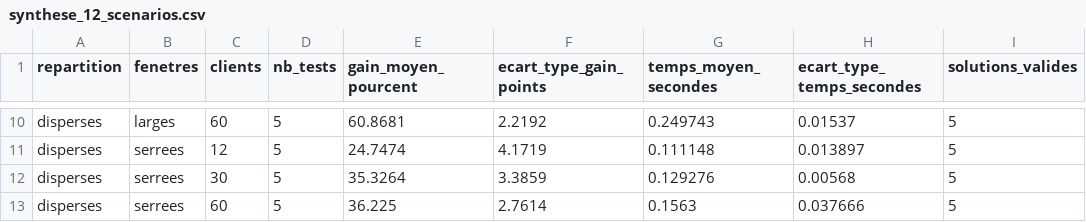
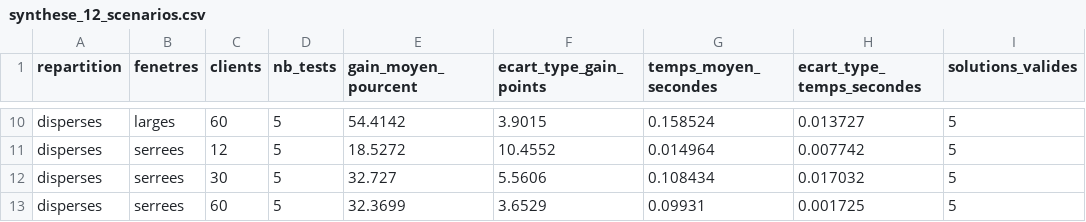
Before and after one commit to manuelCan-Do-IT/Livrable_1_Modelisation_ADEME, a CSV file: resultats_cvrptw/01_instances/synthese_12_scenarios.csv, drawn as a sheet; only a part is shown, gaps mark what is left out; the diff covers the shown part only; the diff names each change by its address in the sheet, - before the commit and + after, or states it on an @@ line.

```diff
--- a/resultats_cvrptw/01_instances/synthese_12_scenarios.csv
+++ b/resultats_cvrptw/01_instances/synthese_12_scenarios.csv
-E10 (gain_moyen_pourcent): 60.8681
+E10 (gain_moyen_pourcent): 54.4142
-F10 (ecart_type_gain_points): 2.2192
+F10 (ecart_type_gain_points): 3.9015
-G10 (temps_moyen_secondes): 0.249743
+G10 (temps_moyen_secondes): 0.158524
-H10 (ecart_type_temps_secondes): 0.01537
+H10 (ecart_type_temps_secondes): 0.013727
-E11 (gain_moyen_pourcent): 24.7474
+E11 (gain_moyen_pourcent): 18.5272
-F11 (ecart_type_gain_points): 4.1719
+F11 (ecart_type_gain_points): 10.4552
-G11 (temps_moyen_secondes): 0.111148
+G11 (temps_moyen_secondes): 0.014964
-H11 (ecart_type_temps_secondes): 0.013897
+H11 (ecart_type_temps_secondes): 0.007742
-E12 (gain_moyen_pourcent): 35.3264
+E12 (gain_moyen_pourcent): 32.727
-F12 (ecart_type_gain_points): 3.3859
+F12 (ecart_type_gain_points): 5.5606
-G12 (temps_moyen_secondes): 0.129276
+G12 (temps_moyen_secondes): 0.108434
-H12 (ecart_type_temps_secondes): 0.00568
+H12 (ecart_type_temps_secondes): 0.017032
-E13 (gain_moyen_pourcent): 36.225
+E13 (gain_moyen_pourcent): 32.3699
-F13 (ecart_type_gain_points): 2.7614
+F13 (ecart_type_gain_points): 3.6529
-G13 (temps_moyen_secondes): 0.1563
+G13 (temps_moyen_secondes): 0.09931
-H13 (ecart_type_temps_secondes): 0.037666
+H13 (ecart_type_temps_secondes): 0.001725
```
Also changed, not shown: 32 edited cells elsewhere in this file, resultats_cvrptw/01_instances/convergence_30_clients.csv, resultats_cvrptw/01_instances/resultats_60_instances.csv, 16 other files.
